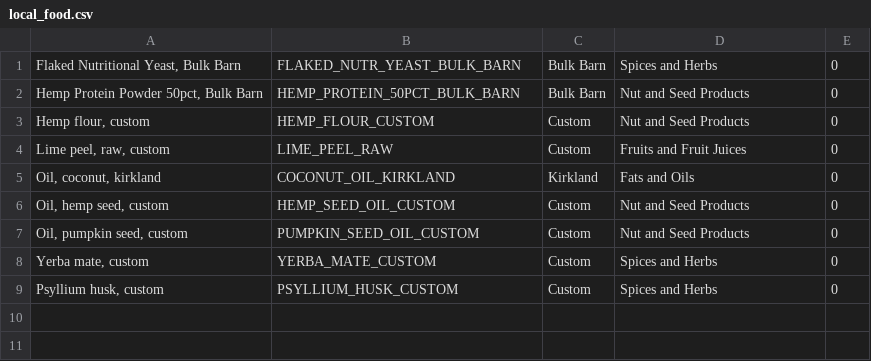
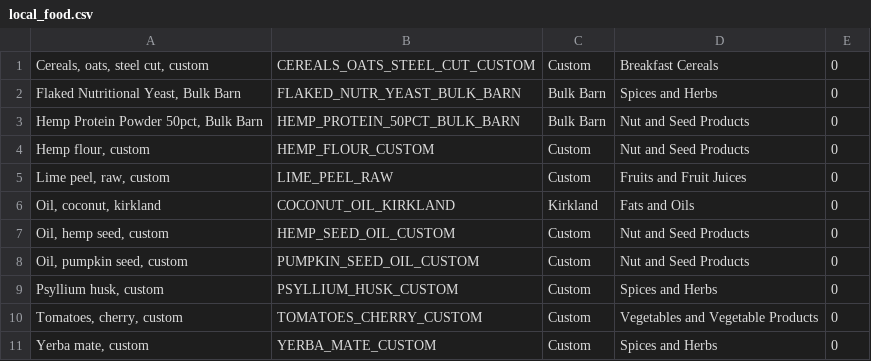
Before and after one commit to mmikitka/usdanutrient, a CSV file: data/custom/local_food.csv, drawn as a sheet.

Commit message:
Added cherry tomatoes and steel cut oats

```diff
--- a/data/custom/local_food.csv
+++ b/data/custom/local_food.csv
@@ -1 +1,2 @@
+Cereals, oats, steel cut, custom|CEREALS_OATS_STEEL_CUT_CUSTOM|Custom|Breakfast Cereals|0
 Flaked Nutritional Yeast, Bulk Barn|FLAKED_NUTR_YEAST_BULK_BARN|Bulk Barn|Spices and Herbs|0
@@ -7,3 +8,4 @@ Oil, hemp seed, custom|HEMP_SEED_OIL_CUSTOM|Custom|Nut and Seed Products|0
 Oil, pumpkin seed, custom|PUMPKIN_SEED_OIL_CUSTOM|Custom|Nut and Seed Products|0
+Psyllium husk, custom|PSYLLIUM_HUSK_CUSTOM|Custom|Spices and Herbs|0
+Tomatoes, cherry, custom|TOMATOES_CHERRY_CUSTOM|Custom|Vegetables and Vegetable Products|0
 Yerba mate, custom|YERBA_MATE_CUSTOM|Custom|Spices and Herbs|0
-Psyllium husk, custom|PSYLLIUM_HUSK_CUSTOM|Custom|Spices and Herbs|0
```
Also changed, not shown: data/custom/local_food_nutrient_data_alias.csv, data/custom/local_food_weight.csv.
